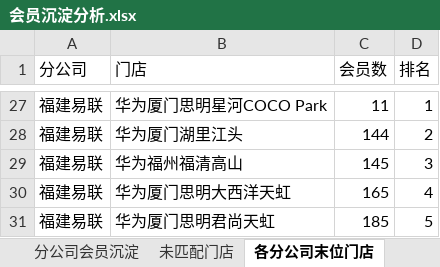
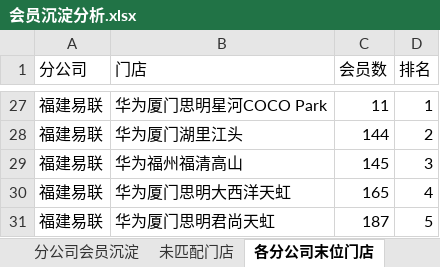
Before and after one commit to panghao007/retail-dashboard, an Excel workbook: member_deposit/会员沉淀分析.xlsx, sheet 各分公司末位门店, drawn as a sheet; only a part is shown, gaps mark what is left out; values as stored, in another font and other column widths than the file's, no borders; the diff covers the shown part only; the diff names each change by its address in the sheet, - before the commit and + after, or states it on an @@ line.

```diff
--- a/member_deposit/会员沉淀分析.xlsx (sheet 各分公司末位门店)
+++ b/member_deposit/会员沉淀分析.xlsx (sheet 各分公司末位门店)
-C31 (会员数): 185
+C31 (会员数): 187
```
Also changed, not shown: 1 added row, 1 removed row and 22 edited cells elsewhere in this sheet, sheet 分公司会员沉淀, 2 other files.
